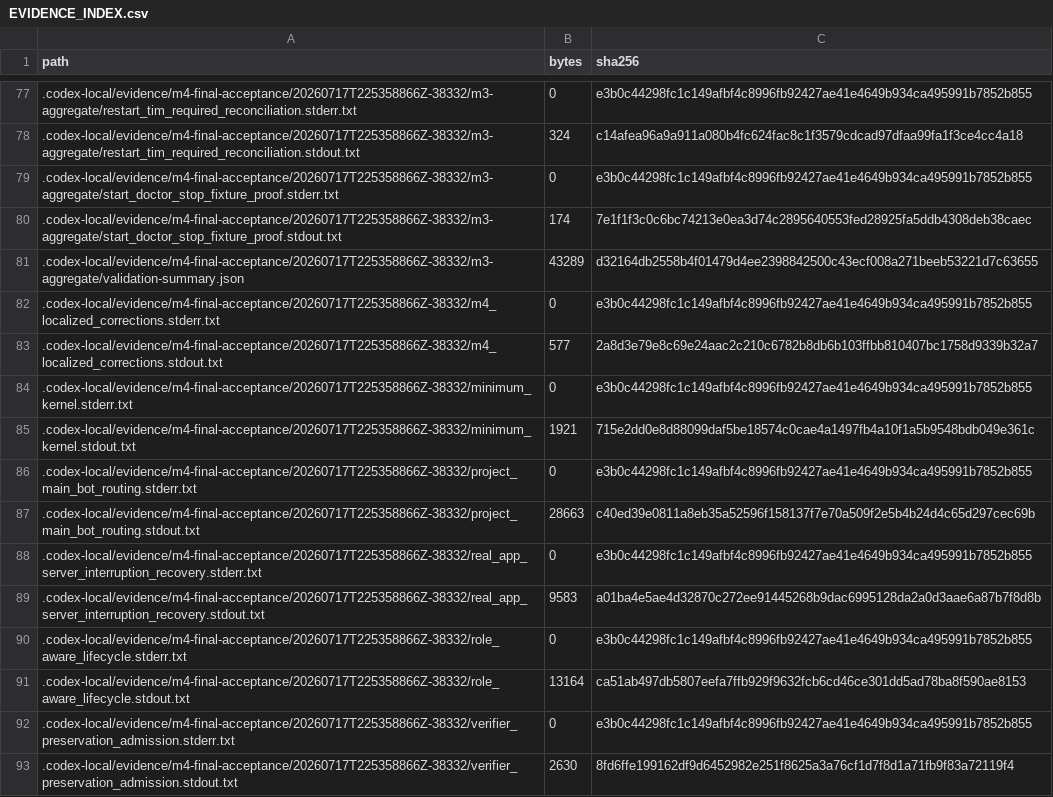
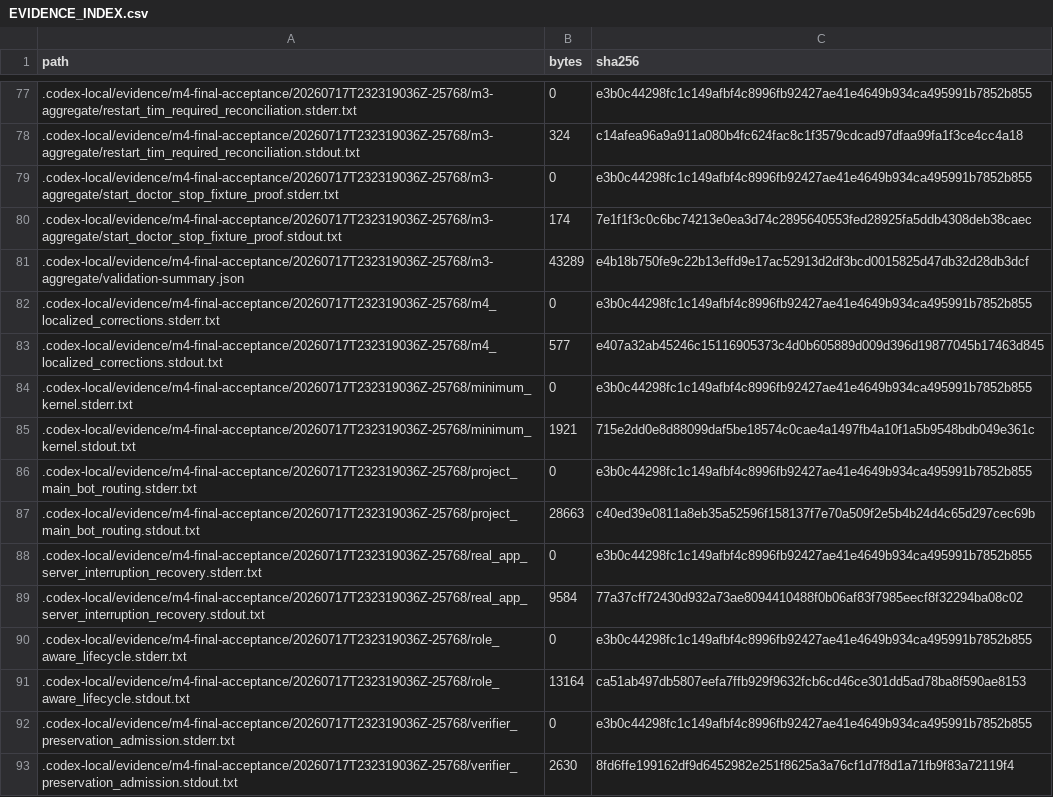
Before and after one commit to scolety1/Thousand-Sunny-Fleet, a CSV file: docs/hq/tsf_v1_final_acceptance_demo_v1_20260717/EVIDENCE_INDEX.csv, drawn as a sheet; only a part is shown, gaps mark what is left out; the diff covers the shown part only; the diff names each change by its address in the sheet, - before the commit and + after, or states it on an @@ line.

```diff
--- a/docs/hq/tsf_v1_final_acceptance_demo_v1_20260717/EVIDENCE_INDEX.csv
+++ b/docs/hq/tsf_v1_final_acceptance_demo_v1_20260717/EVIDENCE_INDEX.csv
-A77 (path): .codex-local/evidence/m4-final-acceptance/20260717T225358866Z-38332/m3-aggregate/restart_tim_required_reconciliation.stderr.txt
+A77 (path): .codex-local/evidence/m4-final-acceptance/20260717T232319036Z-25768/m3-aggregate/restart_tim_required_reconciliation.stderr.txt
-A78 (path): .codex-local/evidence/m4-final-acceptance/20260717T225358866Z-38332/m3-aggregate/restart_tim_required_reconciliation.stdout.txt
+A78 (path): .codex-local/evidence/m4-final-acceptance/20260717T232319036Z-25768/m3-aggregate/restart_tim_required_reconciliation.stdout.txt
-A79 (path): .codex-local/evidence/m4-final-acceptance/20260717T225358866Z-38332/m3-aggregate/start_doctor_stop_fixture_proof.stderr.txt
+A79 (path): .codex-local/evidence/m4-final-acceptance/20260717T232319036Z-25768/m3-aggregate/start_doctor_stop_fixture_proof.stderr.txt
-A80 (path): .codex-local/evidence/m4-final-acceptance/20260717T225358866Z-38332/m3-aggregate/start_doctor_stop_fixture_proof.stdout.txt
+A80 (path): .codex-local/evidence/m4-final-acceptance/20260717T232319036Z-25768/m3-aggregate/start_doctor_stop_fixture_proof.stdout.txt
-A81 (path): .codex-local/evidence/m4-final-acceptance/20260717T225358866Z-38332/m3-aggregate/validation-summary.json
+A81 (path): .codex-local/evidence/m4-final-acceptance/20260717T232319036Z-25768/m3-aggregate/validation-summary.json
-C81 (sha256): d32164db2558b4f01479d4ee2398842500c43ecf008a271beeb53221d7c63655
+C81 (sha256): e4b18b750fe9c22b13effd9e17ac52913d2df3bcd0015825d47db32d28db3dcf
-A82 (path): .codex-local/evidence/m4-final-acceptance/20260717T225358866Z-38332/m4_localized_corrections.stderr.txt
+A82 (path): .codex-local/evidence/m4-final-acceptance/20260717T232319036Z-25768/m4_localized_corrections.stderr.txt
-A83 (path): .codex-local/evidence/m4-final-acceptance/20260717T225358866Z-38332/m4_localized_corrections.stdout.txt
+A83 (path): .codex-local/evidence/m4-final-acceptance/20260717T232319036Z-25768/m4_localized_corrections.stdout.txt
-C83 (sha256): 2a8d3e79e8c69e24aac2c210c6782b8db6b103ffbb810407bc1758d9339b32a7
+C83 (sha256): e407a32ab45246c15116905373c4d0b605889d009d396d19877045b17463d845
-A84 (path): .codex-local/evidence/m4-final-acceptance/20260717T225358866Z-38332/minimum_kernel.stderr.txt
+A84 (path): .codex-local/evidence/m4-final-acceptance/20260717T232319036Z-25768/minimum_kernel.stderr.txt
-A85 (path): .codex-local/evidence/m4-final-acceptance/20260717T225358866Z-38332/minimum_kernel.stdout.txt
+A85 (path): .codex-local/evidence/m4-final-acceptance/20260717T232319036Z-25768/minimum_kernel.stdout.txt
-A86 (path): .codex-local/evidence/m4-final-acceptance/20260717T225358866Z-38332/project_main_bot_routing.stderr.txt
+A86 (path): .codex-local/evidence/m4-final-acceptance/20260717T232319036Z-25768/project_main_bot_routing.stderr.txt
-A87 (path): .codex-local/evidence/m4-final-acceptance/20260717T225358866Z-38332/project_main_bot_routing.stdout.txt
+A87 (path): .codex-local/evidence/m4-final-acceptance/20260717T232319036Z-25768/project_main_bot_routing.stdout.txt
-A88 (path): .codex-local/evidence/m4-final-acceptance/20260717T225358866Z-38332/real_app_server_interruption_recovery.stderr.txt
+A88 (path): .codex-local/evidence/m4-final-acceptance/20260717T232319036Z-25768/real_app_server_interruption_recovery.stderr.txt
-A89 (path): .codex-local/evidence/m4-final-acceptance/20260717T225358866Z-38332/real_app_server_interruption_recovery.stdout.txt
+A89 (path): .codex-local/evidence/m4-final-acceptance/20260717T232319036Z-25768/real_app_server_interruption_recovery.stdout.txt
-B89 (bytes): 9583
+B89 (bytes): 9584
-C89 (sha256): a01ba4e5ae4d32870c272ee91445268b9dac6995128da2a0d3aae6a87b7f8d8b
+C89 (sha256): 77a37cff72430d932a73ae8094410488f0b06af83f7985eecf8f32294ba08c02
-A90 (path): .codex-local/evidence/m4-final-acceptance/20260717T225358866Z-38332/role_aware_lifecycle.stderr.txt
+A90 (path): .codex-local/evidence/m4-final-acceptance/20260717T232319036Z-25768/role_aware_lifecycle.stderr.txt
-A91 (path): .codex-local/evidence/m4-final-acceptance/20260717T225358866Z-38332/role_aware_lifecycle.stdout.txt
+A91 (path): .codex-local/evidence/m4-final-acceptance/20260717T232319036Z-25768/role_aware_lifecycle.stdout.txt
-A92 (path): .codex-local/evidence/m4-final-acceptance/20260717T225358866Z-38332/verifier_preservation_admission.stderr.txt
+A92 (path): .codex-local/evidence/m4-final-acceptance/20260717T232319036Z-25768/verifier_preservation_admission.stderr.txt
-A93 (path): .codex-local/evidence/m4-final-acceptance/20260717T225358866Z-38332/verifier_preservation_admission.stdout.txt
+A93 (path): .codex-local/evidence/m4-final-acceptance/20260717T232319036Z-25768/verifier_preservation_admission.stdout.txt
```
Also changed, not shown: 89 edited cells elsewhere in this file, docs/hq/tsf_v1_final_acceptance_demo_v1_20260717/EXECUTED_TEST_COVERAGE.csv, 9 other files.
